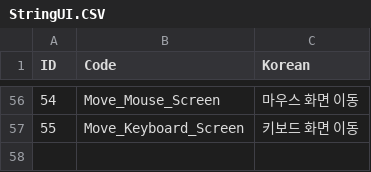
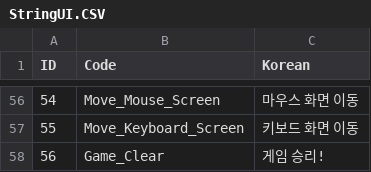
Before and after one commit to ChoWook/PlumTowerDefecne, a CSV file: PlumTowerDefence/Assets/Resources/CSVs/StringUI.CSV, drawn as a sheet; only a part is shown, gaps mark what is left out; the diff names each change by its address in the sheet, - before the commit and + after, or states it on an @@ line.

```diff
--- a/PlumTowerDefence/Assets/Resources/CSVs/StringUI.CSV
+++ b/PlumTowerDefence/Assets/Resources/CSVs/StringUI.CSV
+row 58: 56 | Game_Clear | 게임 승리!
```
Also changed, not shown: 12 other files.
